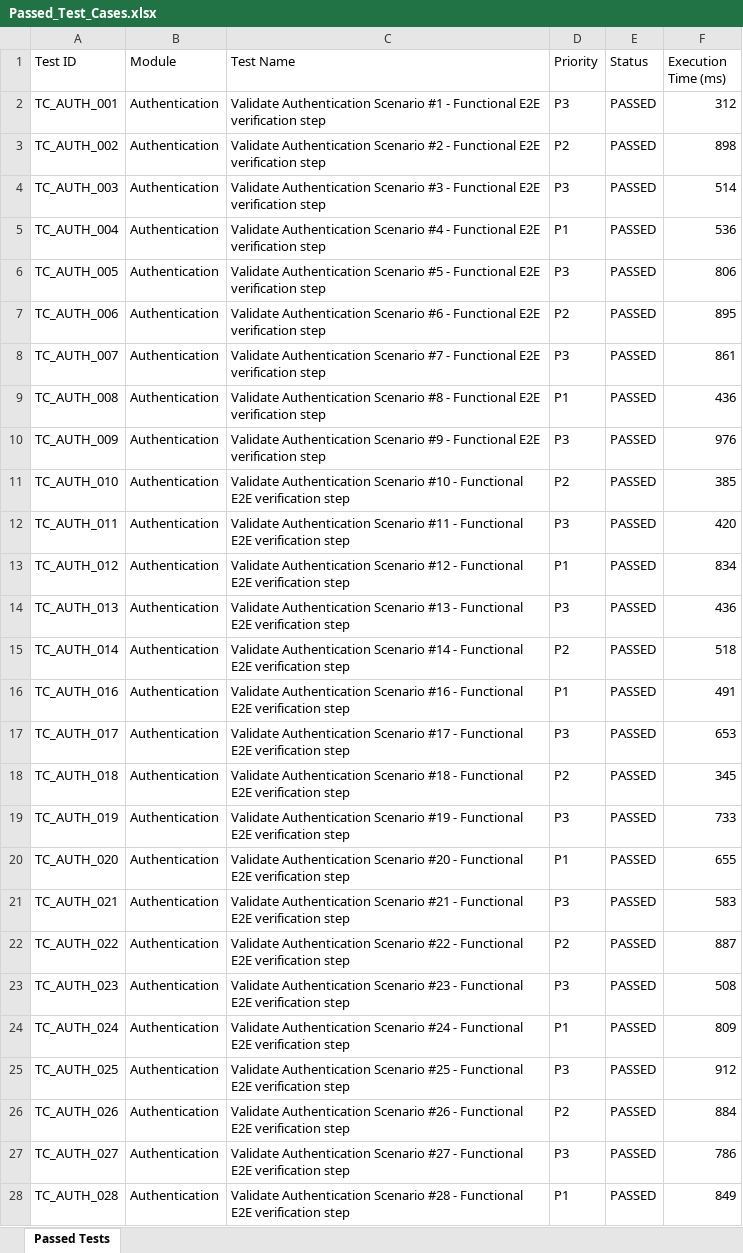
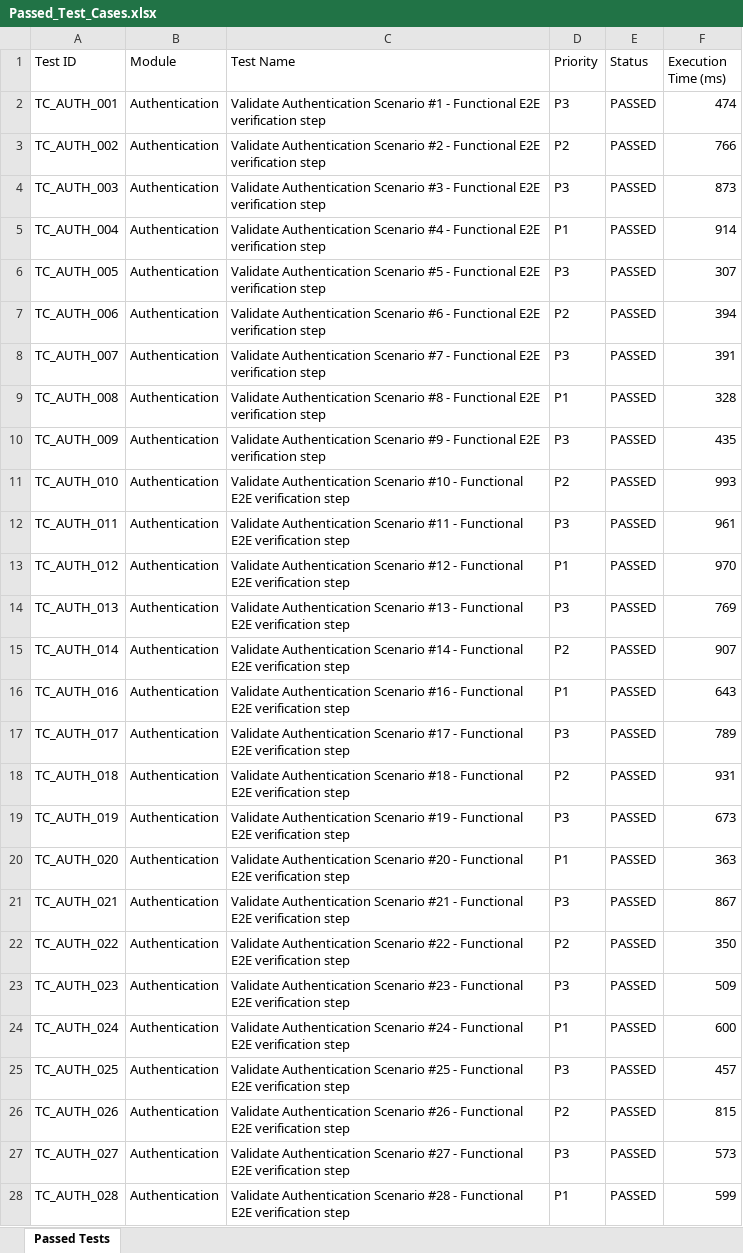
Before and after one commit to naveengoud-max/Arogya-AI, an Excel workbook: reports/latest/Excel/Passed_Test_Cases.xlsx, sheet Passed Tests, drawn as a sheet; only a part is shown; values as stored, in another font and other column widths than the file's, no borders; the diff covers the shown part only; the diff names each change by its address in the sheet, - before the commit and + after, or states it on an @@ line.

```diff
--- a/reports/latest/Excel/Passed_Test_Cases.xlsx (sheet Passed Tests)
+++ b/reports/latest/Excel/Passed_Test_Cases.xlsx (sheet Passed Tests)
-F2 (Execution Time (ms)): 312
+F2 (Execution Time (ms)): 474
-F3 (Execution Time (ms)): 898
+F3 (Execution Time (ms)): 766
-F4 (Execution Time (ms)): 514
+F4 (Execution Time (ms)): 873
-F5 (Execution Time (ms)): 536
+F5 (Execution Time (ms)): 914
-F6 (Execution Time (ms)): 806
+F6 (Execution Time (ms)): 307
-F7 (Execution Time (ms)): 895
+F7 (Execution Time (ms)): 394
-F8 (Execution Time (ms)): 861
+F8 (Execution Time (ms)): 391
-F9 (Execution Time (ms)): 436
+F9 (Execution Time (ms)): 328
-F10 (Execution Time (ms)): 976
+F10 (Execution Time (ms)): 435
-F11 (Execution Time (ms)): 385
+F11 (Execution Time (ms)): 993
-F12 (Execution Time (ms)): 420
+F12 (Execution Time (ms)): 961
-F13 (Execution Time (ms)): 834
+F13 (Execution Time (ms)): 970
-F14 (Execution Time (ms)): 436
+F14 (Execution Time (ms)): 769
-F15 (Execution Time (ms)): 518
+F15 (Execution Time (ms)): 907
-F16 (Execution Time (ms)): 491
+F16 (Execution Time (ms)): 643
-F17 (Execution Time (ms)): 653
+F17 (Execution Time (ms)): 789
-F18 (Execution Time (ms)): 345
+F18 (Execution Time (ms)): 931
-F19 (Execution Time (ms)): 733
+F19 (Execution Time (ms)): 673
-F20 (Execution Time (ms)): 655
+F20 (Execution Time (ms)): 363
-F21 (Execution Time (ms)): 583
+F21 (Execution Time (ms)): 867
-F22 (Execution Time (ms)): 887
+F22 (Execution Time (ms)): 350
-F23 (Execution Time (ms)): 508
+F23 (Execution Time (ms)): 509
-F24 (Execution Time (ms)): 809
+F24 (Execution Time (ms)): 600
-F25 (Execution Time (ms)): 912
+F25 (Execution Time (ms)): 457
-F26 (Execution Time (ms)): 884
+F26 (Execution Time (ms)): 815
-F27 (Execution Time (ms)): 786
+F27 (Execution Time (ms)): 573
-F28 (Execution Time (ms)): 849
+F28 (Execution Time (ms)): 599
```
Also changed, not shown: 476 edited cells elsewhere in this sheet, reports/latest/Excel/Automation_Test_Report.xlsx, reports/latest/Excel/Execution_Summary.xlsx, 6 other files.
